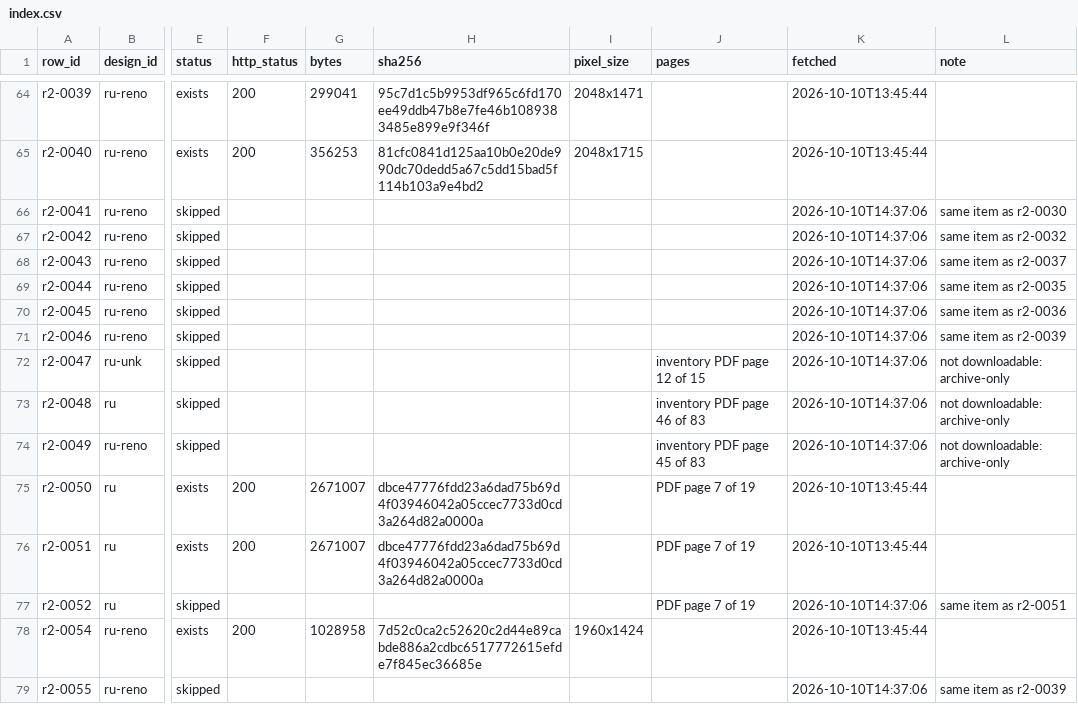
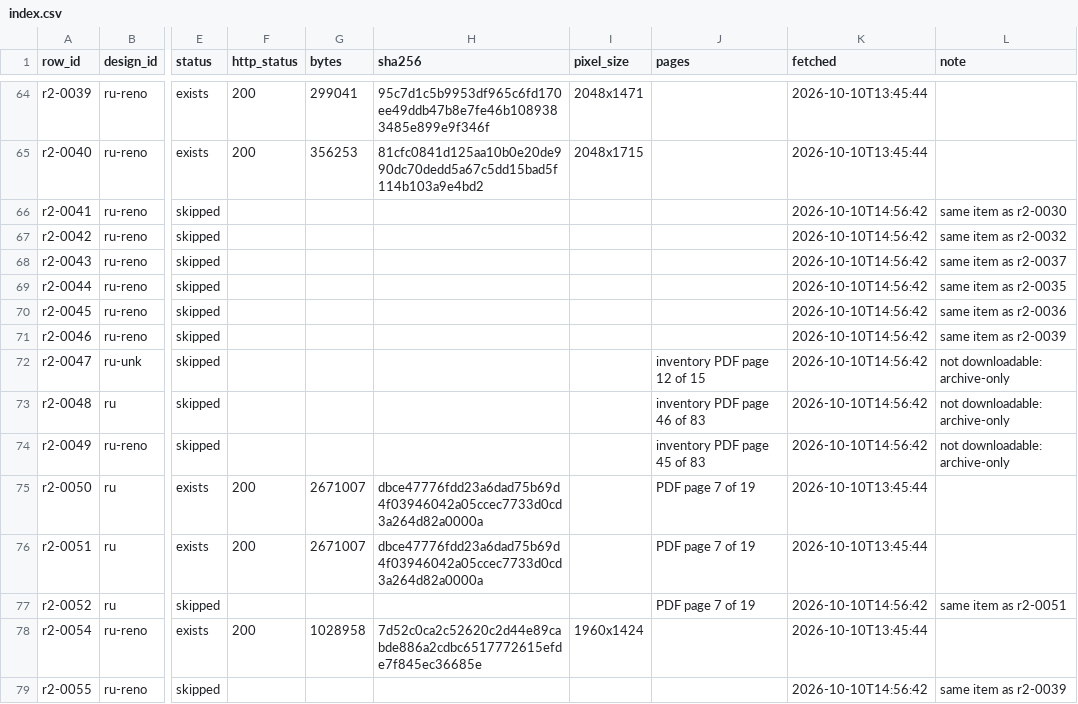
Before and after one commit to trimbornponnie/ArchitecturalPlanResearch, a CSV file: plan-research-kit/Projects/Venice Biennale Pavilions/Downloads/index.csv, drawn as a sheet; only a part is shown, gaps mark what is left out; the diff covers the shown part only; the diff names each change by its address in the sheet, - before the commit and + after, or states it on an @@ line.

```diff
--- a/plan-research-kit/Projects/Venice Biennale Pavilions/Downloads/index.csv
+++ b/plan-research-kit/Projects/Venice Biennale Pavilions/Downloads/index.csv
-K66:K74 (fetched): 2026-10-10T14:37:06
+K66:K74 (fetched): 2026-10-10T14:56:42
-K77 (fetched): 2026-10-10T14:37:06
+K77 (fetched): 2026-10-10T14:56:42
-K79 (fetched): 2026-10-10T14:37:06
+K79 (fetched): 2026-10-10T14:56:42
```
Also changed, not shown: 8 added rows and 65 edited cells elsewhere in this file, Plans/index.csv, Plans/russian/index.csv, 27 other files.
